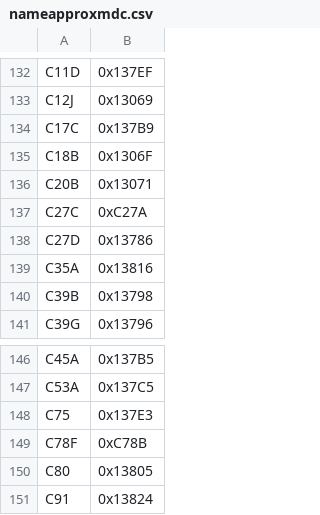
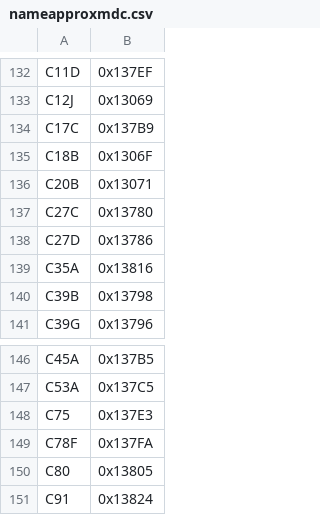
Before and after one commit to nederhof/hieropy, a CSV file: src/hieropy/resources/nameapproxmdc.csv, drawn as a sheet; only a part is shown, gaps mark what is left out.

```diff
--- a/src/hieropy/resources/nameapproxmdc.csv
+++ b/src/hieropy/resources/nameapproxmdc.csv
@@ -136,3 +136,3 @@ C18B,0x1306F
 C20B,0x13071
-C27C,0xC27A
+C27C,0x13780
 C27D,0x13786
@@ -148,3 +148,3 @@ C53A,0x137C5
 C75,0x137E3
-C78F,0xC78B
+C78F,0x137FA
 C80,0x13805
```
Also changed, not shown: src/hieropy/resources/namemdc.csv.
